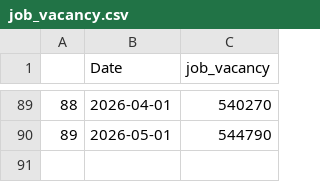
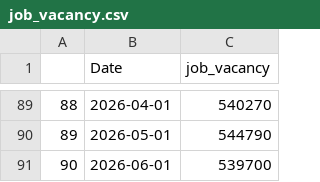
Before and after one commit to Dabra56/Economic_Dashboard, a CSV file: data/job_vacancy.csv, drawn as a sheet; only a part is shown, gaps mark what is left out; the diff names each change by its address in the sheet, - before the commit and + after, or states it on an @@ line.

Commit message:
New Executive Order signed - data updated!

```diff
--- a/data/job_vacancy.csv
+++ b/data/job_vacancy.csv
+row 91: 90 | 2026-06-01 | 539700
```
Also changed, not shown: data/Alberta_table.csv, data/British_Colombia_table.csv, 22 other files.
